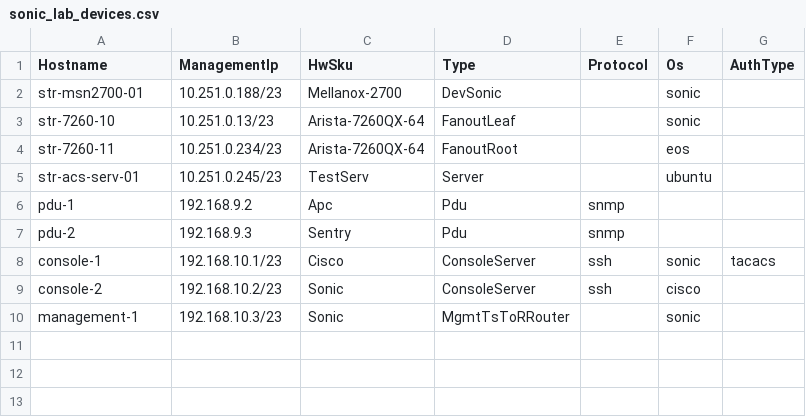
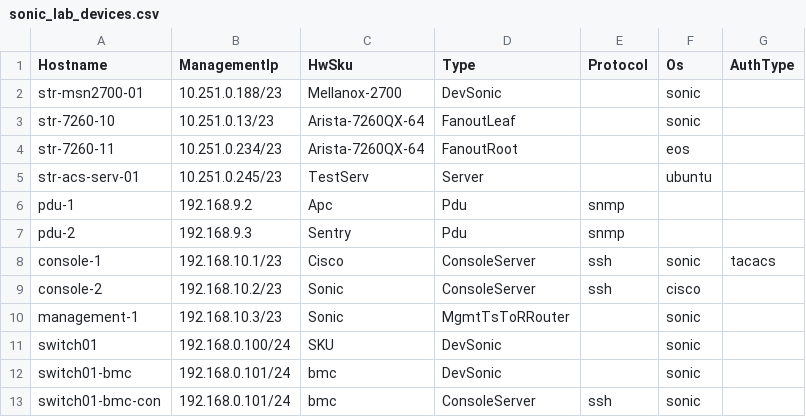
Before and after one commit to selldinesh/sonic-mgmt, a CSV file: ansible/files/sonic_lab_devices.csv, drawn as a sheet.

```diff
--- a/ansible/files/sonic_lab_devices.csv
+++ b/ansible/files/sonic_lab_devices.csv
@@ -10 +10,4 @@ console-2,192.168.10.2/23,Sonic,ConsoleServer,ssh,cisco,
 management-1,192.168.10.3/23,Sonic,MgmtTsToRRouter,,sonic
+switch01,192.168.0.100/24,SKU,DevSonic,,sonic
+switch01-bmc,192.168.0.101/24,bmc,DevSonic,,sonic
+switch01-bmc-con,192.168.0.101/24,bmc,ConsoleServer,ssh,sonic
```
Also changed, not shown: 6 other files.
